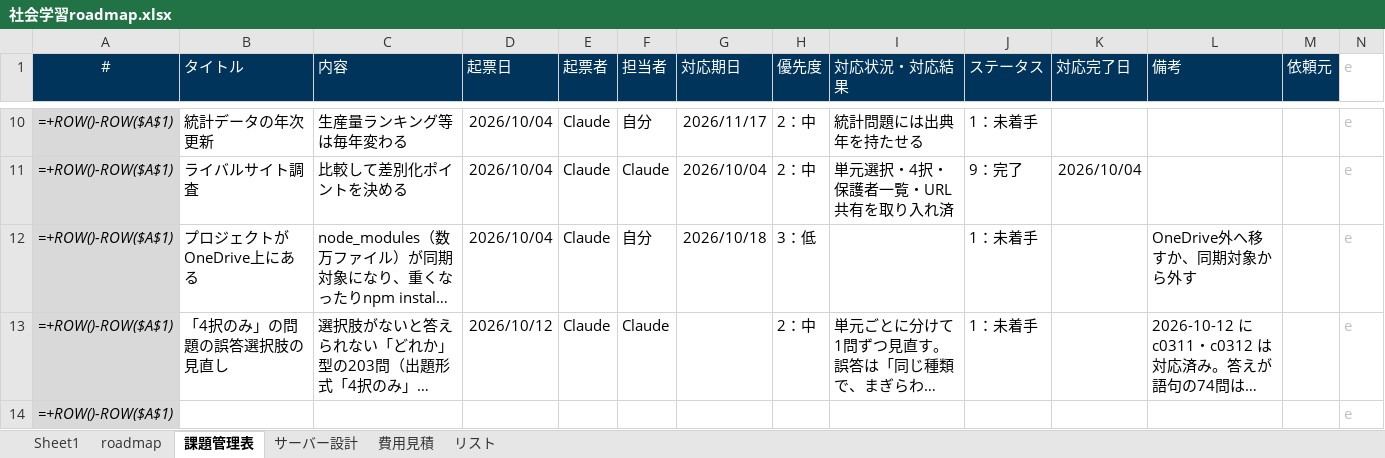
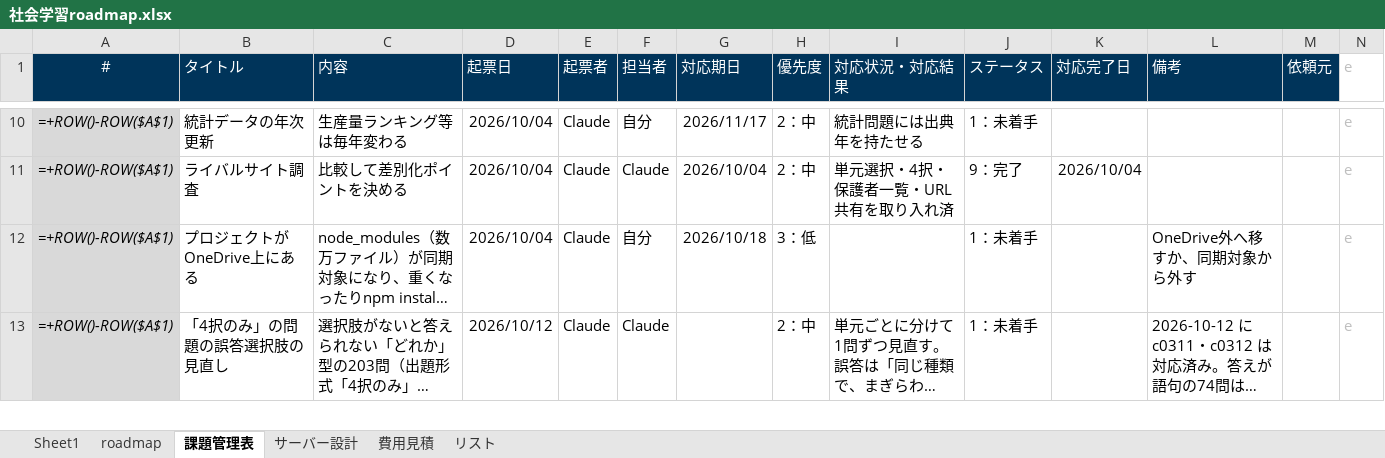
Before and after one commit to tarooooo-u/shakai, an Excel workbook: docs/社会学習roadmap.xlsx, sheet 課題管理表, drawn as a sheet; only a part is shown, gaps mark what is left out; long unchanged cells end in …; values as stored, in another font and other column widths than the file's, no borders; formulas without a stored value are shown as written; conditional formats not drawn; removed rows and columns are numbered as before the commit, all else as after; the diff covers the shown part only; the diff names each change by its address in the sheet, - before the commit and + after, or states it on an @@ line.

```diff
--- a/docs/社会学習roadmap.xlsx (sheet 課題管理表)
+++ b/docs/社会学習roadmap.xlsx (sheet 課題管理表)
-row 14: =+ROW()-ROW($A$1) |  |  |  |  |  |  |  |  |  |  |  |  | e
```
Also changed, not shown: 1 added row elsewhere in this sheet, 8 other files.
